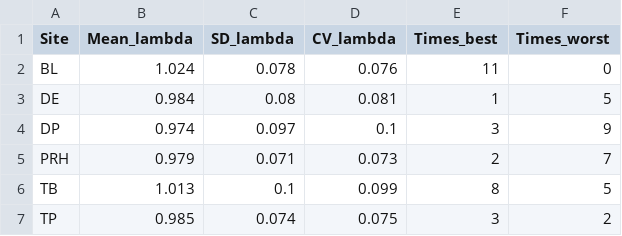
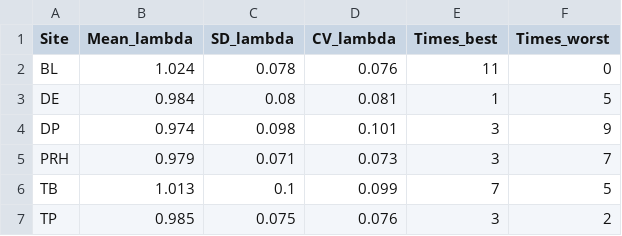
Before and after one commit to bbecker1000/Harbor_Seal_IPM, a CSV file: Output/IPM_v3.2_real_portfolio_lambda_by_site.csv, drawn as a sheet.

```diff
--- a/Output/IPM_v3.2_real_portfolio_lambda_by_site.csv
+++ b/Output/IPM_v3.2_real_portfolio_lambda_by_site.csv
@@ -3,5 +3,5 @@ BL,1.024,0.078,0.076,11,0
 DE,0.984,0.08,0.081,1,5
-DP,0.974,0.097,0.1,3,9
-PRH,0.979,0.071,0.073,2,7
-TB,1.013,0.1,0.099,8,5
-TP,0.985,0.074,0.075,3,2
+DP,0.974,0.098,0.101,3,9
+PRH,0.979,0.071,0.073,3,7
+TB,1.013,0.1,0.099,7,5
+TP,0.985,0.075,0.076,3,2
```
Also changed, not shown: Output/IPM_v3.2_real_parameter_summary.csv, Output/IPM_v3.2_real_portfolio_correlations.csv, 53 other files.
